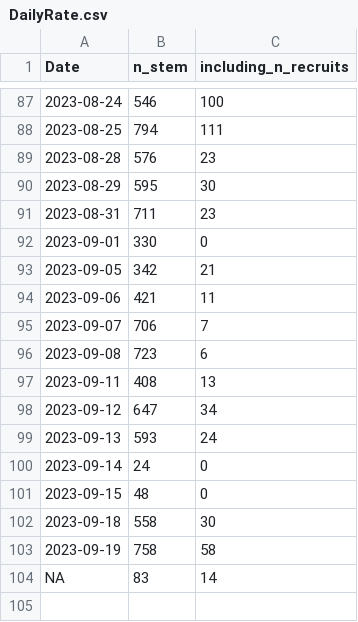
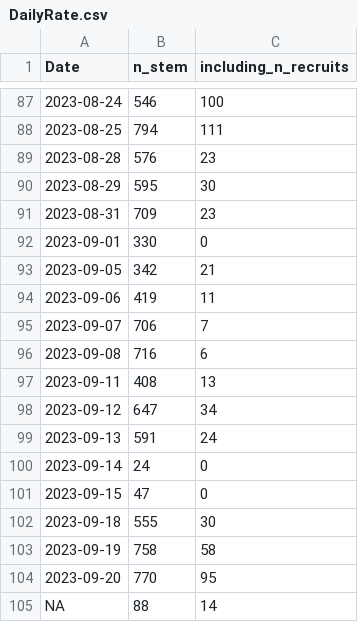
Before and after one commit to SCBI-ForestGEO/2023census, a CSV file: QAQC_reports/DailyRate.csv, drawn as a sheet; only a part is shown, gaps mark what is left out.

```diff
--- a/QAQC_reports/DailyRate.csv
+++ b/QAQC_reports/DailyRate.csv
@@ -90,15 +90,16 @@
 2023-08-29,595,30
-2023-08-31,711,23
+2023-08-31,709,23
 2023-09-01,330,0
 2023-09-05,342,21
-2023-09-06,421,11
+2023-09-06,419,11
 2023-09-07,706,7
-2023-09-08,723,6
+2023-09-08,716,6
 2023-09-11,408,13
 2023-09-12,647,34
-2023-09-13,593,24
+2023-09-13,591,24
 2023-09-14,24,0
-2023-09-15,48,0
-2023-09-18,558,30
+2023-09-15,47,0
+2023-09-18,555,30
 2023-09-19,758,58
-NA,83,14
+2023-09-20,770,95
+NA,88,14
```
Also changed, not shown: QAQC_reports/allWarnings.csv, QAQC_reports/quadErrorSummary.csv, 9 other files.
